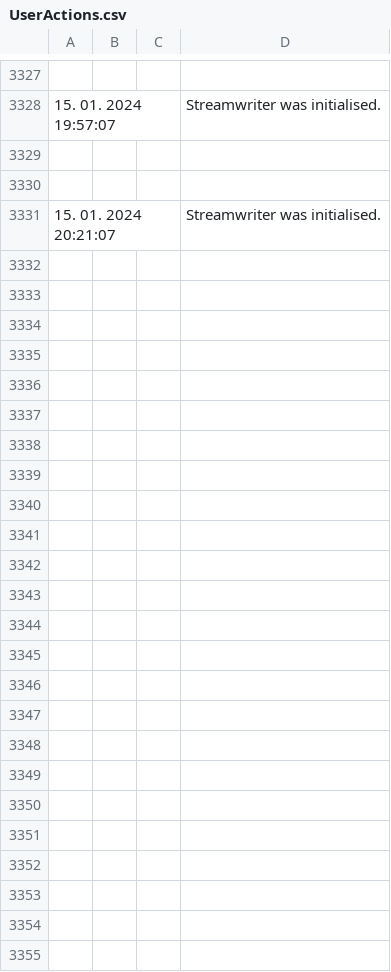
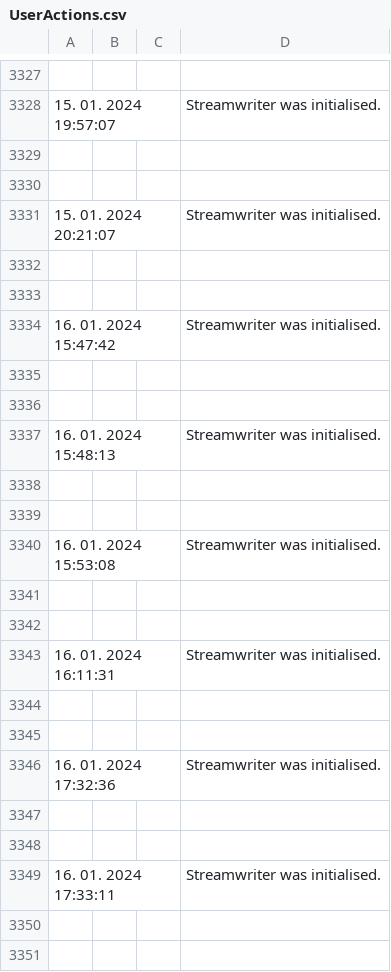
Before and after one commit to 4kadi/4kadi, a CSV file: WindowsFormsApp2/Log/UserActions.csv, drawn as a sheet; only a part is shown, gaps mark what is left out; the diff covers the shown part only; the diff names each change by its address in the sheet, - before the commit and + after, or states it on an @@ line.

```diff
--- a/WindowsFormsApp2/Log/UserActions.csv
+++ b/WindowsFormsApp2/Log/UserActions.csv
+row 3332: (empty)
+row 3333: (empty)
+row 3334: 16. 01. 2024 15:47:42 |  |  | Streamwriter was initialised.
+row 3335: (empty)
+row 3336: (empty)
+row 3337: 16. 01. 2024 15:48:13 |  |  | Streamwriter was initialised.
+row 3338: (empty)
+row 3339: (empty)
+row 3340: 16. 01. 2024 15:53:08 |  |  | Streamwriter was initialised.
+row 3341: (empty)
+row 3342: (empty)
+row 3343: 16. 01. 2024 16:11:31 |  |  | Streamwriter was initialised.
+row 3344: (empty)
+row 3345: (empty)
+row 3346: 16. 01. 2024 17:32:36 |  |  | Streamwriter was initialised.
+row 3347: (empty)
+row 3348: (empty)
+row 3349: 16. 01. 2024 17:33:11 |  |  | Streamwriter was initialised.
+row 3350: (empty)
+row 3351: (empty)
```
Also changed, not shown: 10 added rows elsewhere in this file, 12 other files.
